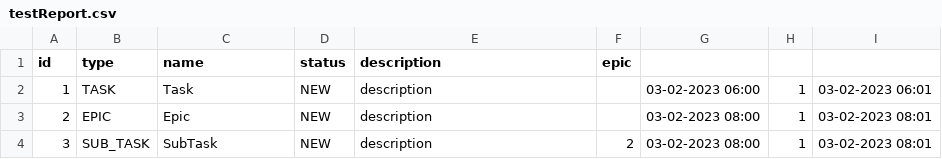
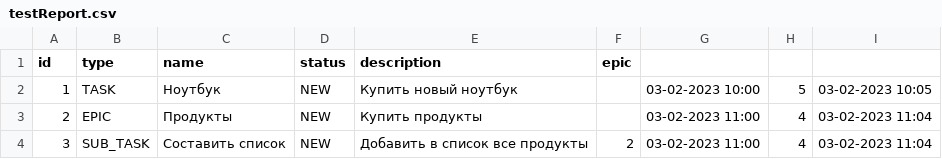
Before and after one commit to naumovMaksim/java-kanban, a CSV file: resources/testReport.csv, drawn as a sheet.

```diff
--- a/resources/testReport.csv
+++ b/resources/testReport.csv
@@ -1,4 +1,4 @@
 id,type,name,status,description,epic
-1,TASK,Task,NEW,description,,03-02-2023 06:00,1,03-02-2023 06:01
-2,EPIC,Epic,NEW,description,,03-02-2023 08:00,1,03-02-2023 08:01
-3,SUB_TASK,SubTask,NEW,description,2,03-02-2023 08:00,1,03-02-2023 08:01
+1,TASK,Ноутбук,NEW,Купить новый ноутбук,,03-02-2023 10:00,5,03-02-2023 10:05
+2,EPIC,Продукты,NEW,Купить продукты,,03-02-2023 11:00,4,03-02-2023 11:04
+3,SUB_TASK,Составить список,NEW,Добавить в список все продукты,2,03-02-2023 11:00,4,03-02-2023 11:04
```
Also changed, not shown: 3 other files.
